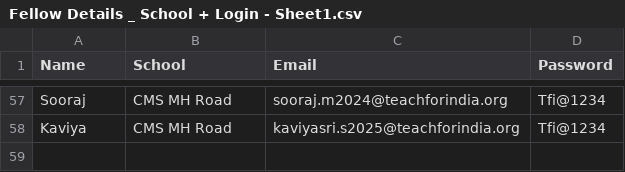
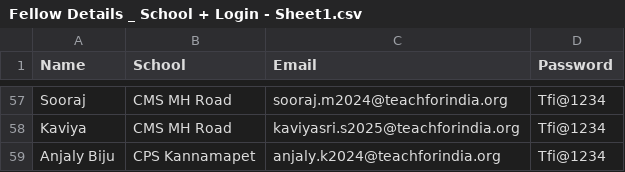
Before and after one commit to suprajav2024-ux/csk-student-registration, a CSV file: Fellow Details _ School + Login - Sheet1.csv, drawn as a sheet; only a part is shown, gaps mark what is left out.

Commit message:
Update Fellow Details _ School + Login - Sheet1.csv

```diff
--- a/Fellow Details _ School + Login - Sheet1.csv
+++ b/Fellow Details _ School + Login - Sheet1.csv
@@ -58 +58,2 @@ Sooraj,CMS MH Road,sooraj.m2024@teachforindia.org,Tfi@1234
 Kaviya,CMS MH Road,kaviyasri.s2025@teachforindia.org,Tfi@1234
+Anjaly Biju,CPS Kannamapet,anjaly.k2024@teachforindia.org,Tfi@1234
```
